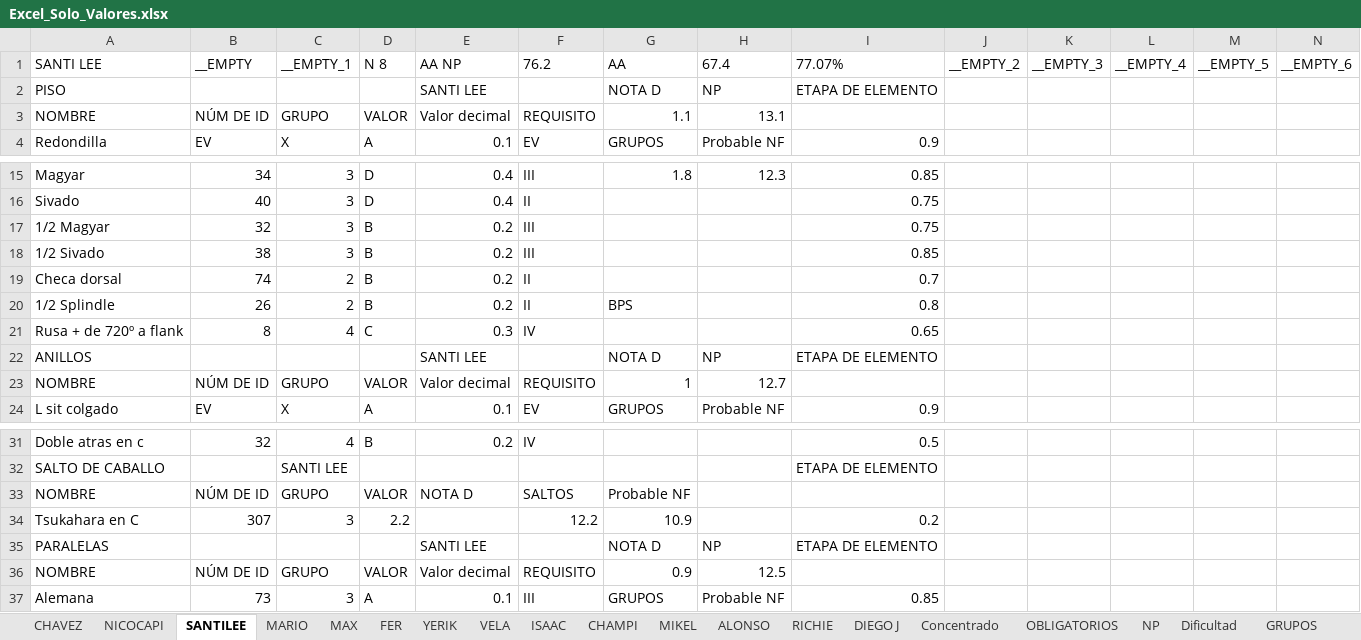
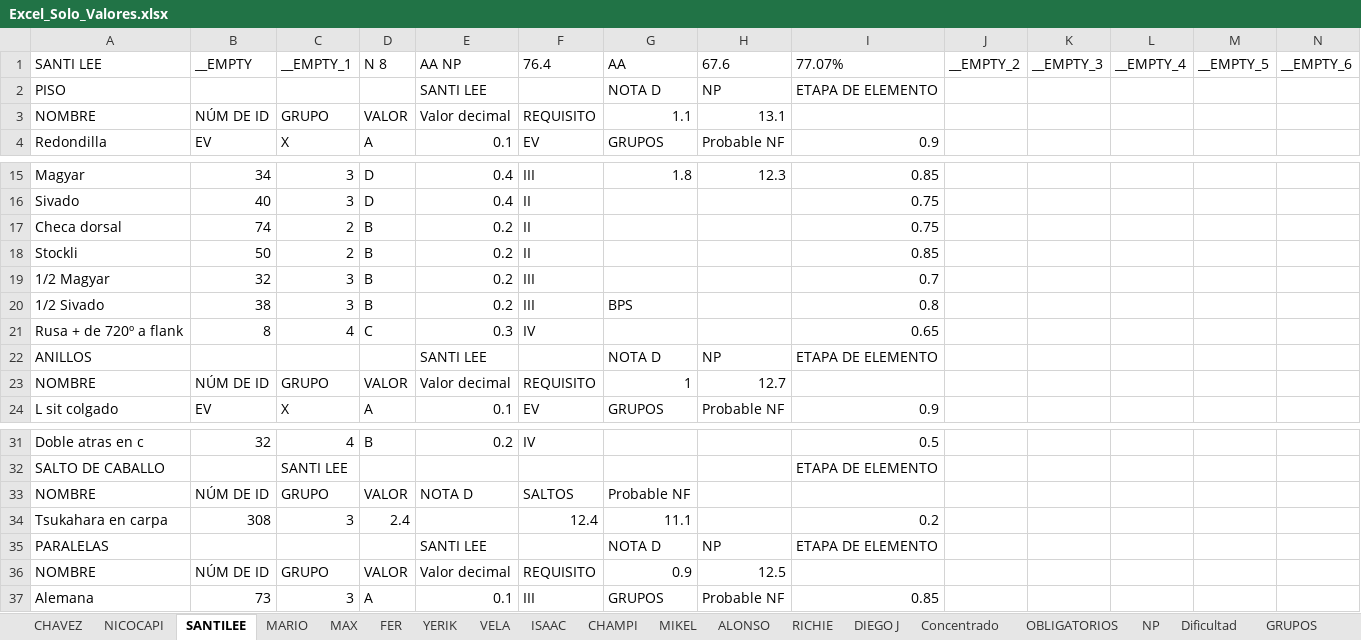
Before and after one commit to josemanueljaimemorales/RutinasAKC, an Excel workbook: Excel_Solo_Valores.xlsx, sheet SANTILEE, drawn as a sheet; only a part is shown, gaps mark what is left out; values as stored, in another font and other column widths than the file's, no borders; removed rows and columns are numbered as before the commit, all else as after; rows hold the shown columns only; the diff names each change by its address in the sheet, - before the commit and + after, or states it on an @@ line.

```diff
--- a/Excel_Solo_Valores.xlsx (sheet SANTILEE)
+++ b/Excel_Solo_Valores.xlsx (sheet SANTILEE)
-F1: 76.2
+F1: 76.4
-H1: 67.4
+H1: 67.6
+row 17: Checa dorsal | 74 | 2 | B | 0.2 | II |  |  | 0.75
+row 18: Stockli | 50 | 2 | B | 0.2 | II |  |  | 0.85
-I19: 0.75
+I19: 0.7
-G20: (empty)
+G20: BPS
-I20: 0.85
+I20: 0.8
-row 19: Checa dorsal | 74 | 2 | B | 0.2 | II |  |  | 0.7
-row 20: 1/2 Splindle | 26 | 2 | B | 0.2 | II | BPS |  | 0.8
-row 34: Tsukahara en C | 307 | 3 | 2.2 |  | 12.2 | 10.9 |  | 0.2
+row 34: Tsukahara en carpa | 308 | 3 | 2.4 |  | 12.4 | 11.1 |  | 0.2
```
Also changed, not shown: sheet BASEAPPRUTINAS, sheet CHAMPI, sheet MIKEL, sheet ISAAC, sheet Concentrado, sheet NICOCAPI, 7 more sheets.
